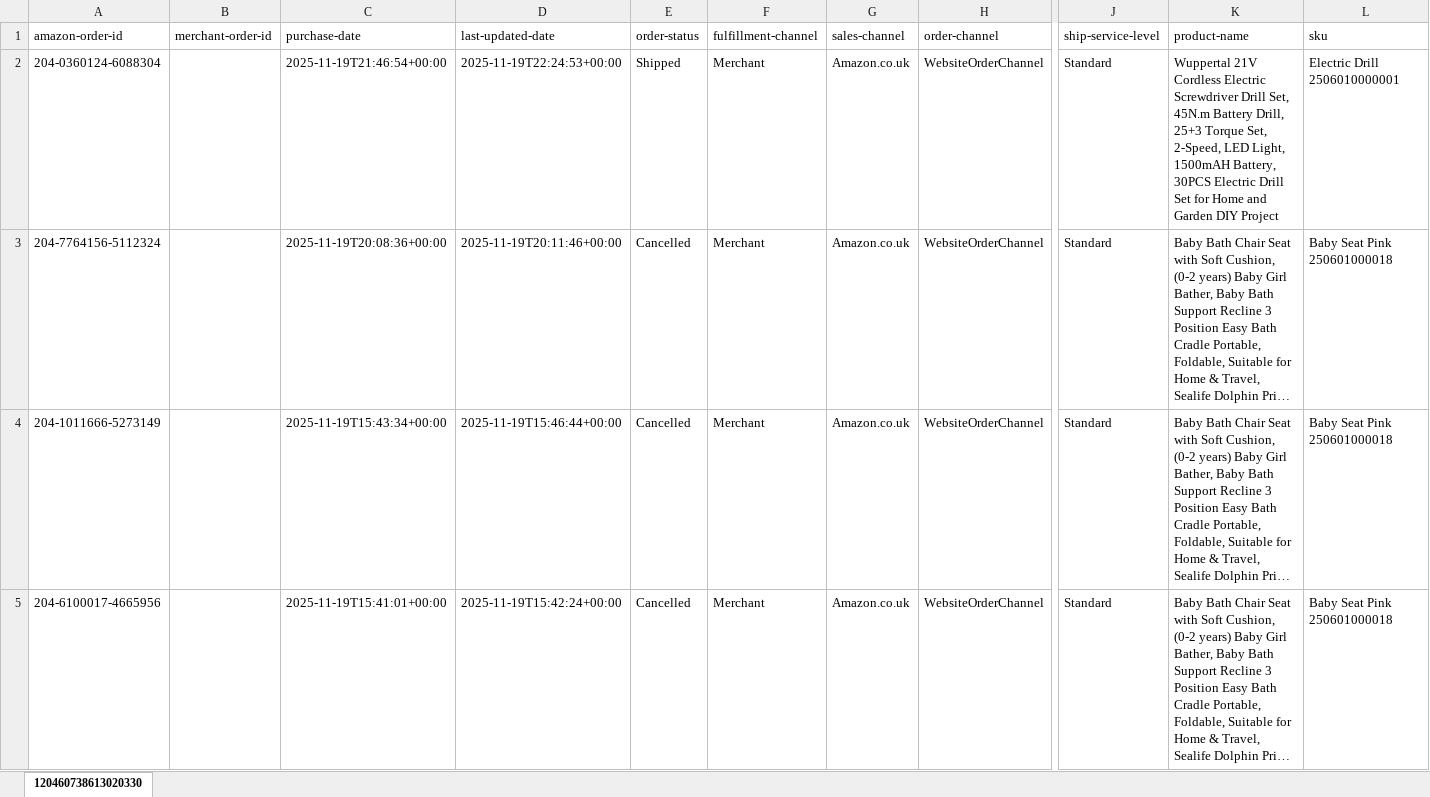
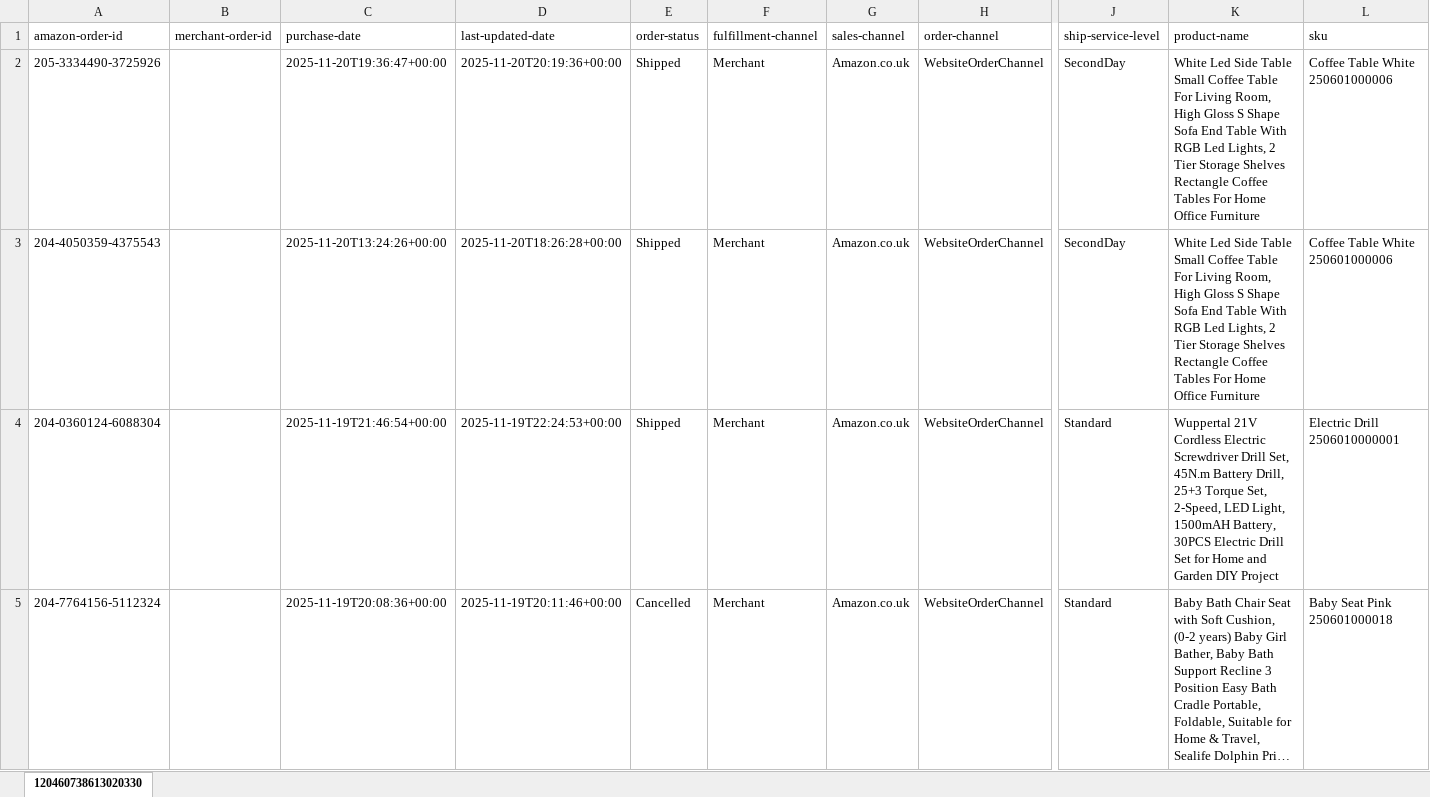
Before and after one commit to NIBH014B/BuckchiDailyReport, an Excel workbook: Raw Sales Data/Amazon.xlsx, sheet 120460738613020330, drawn as a sheet; only a part is shown, gaps mark what is left out; the shorter side is filled out with more unchanged rows; long unchanged cells end in …; values as stored, in another font and other column widths than the file's, no borders; rows hold the shown columns only; the diff names each change by its address in the sheet, - before the commit and + after, or states it on an @@ line.

```diff
--- a/Raw Sales Data/Amazon.xlsx (sheet 120460738613020330)
+++ b/Raw Sales Data/Amazon.xlsx (sheet 120460738613020330)
+row 2: 205-3334490-3725926 |  | 2025-11-20T19:36:47+00:00 | 2025-11-20T20:19:36+00:00 | Shipped | Merchant | Amazon.co.uk | WebsiteOrderChannel | SecondDay | White Led Side Table Small Coffee Table For Living Room, High Gloss S Shape Sofa End Table With RGB Led Lights, 2 Tier Storage Shelves Rectangle Coffee Tables For Home Office Furniture | Coffee Table White 250601000006
+row 3: 204-4050359-4375543 |  | 2025-11-20T13:24:26+00:00 | 2025-11-20T18:26:28+00:00 | Shipped | Merchant | Amazon.co.uk | WebsiteOrderChannel | SecondDay | White Led Side Table Small Coffee Table For Living Room, High Gloss S Shape Sofa End Table With RGB Led Lights, 2 Tier Storage Shelves Rectangle Coffee Tables For Home Office Furniture | Coffee Table White 250601000006
```
Also changed, not shown: Raw Sales Data/Buckchi.xlsx, Raw Sales Data/Vandey.xlsx.
